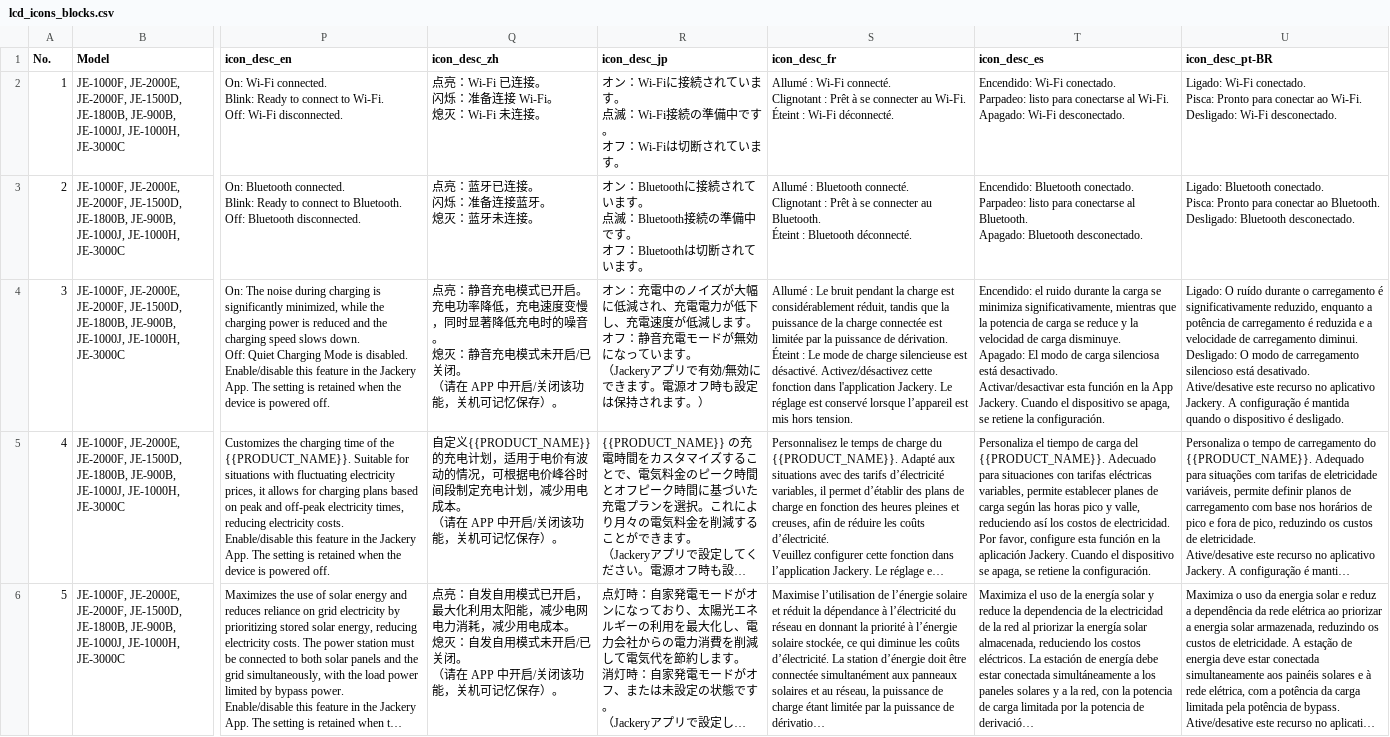
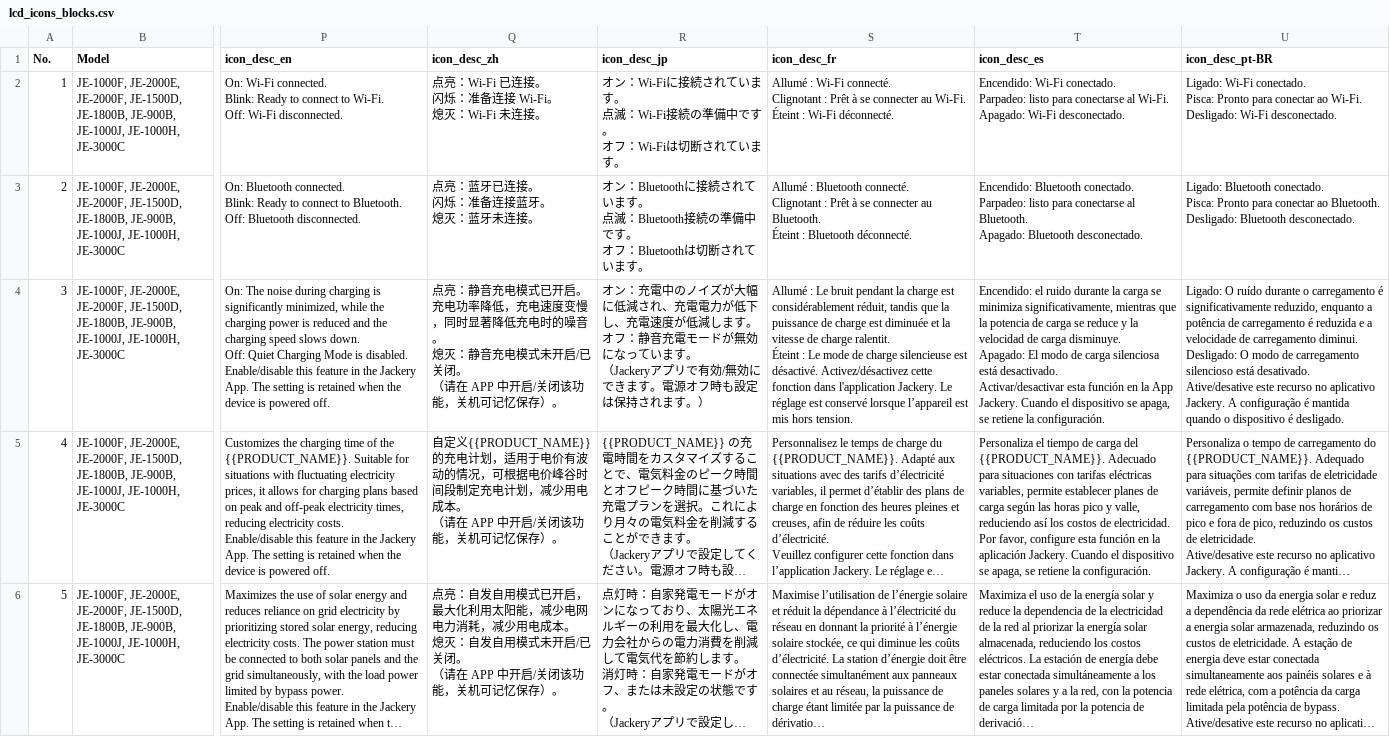
Before and after one commit to Bingboom/Hello-Docs, a CSV file: manual_sources/JE-1000F/EU/en-fr/2.0/phase2/lcd_icons_blocks.csv, drawn as a sheet; only a part is shown, gaps mark what is left out; long unchanged cells end in …; ↵ is a line break in a cell; the diff names each change by its address in the sheet, - before the commit and + after, or states it on an @@ line.

```diff
--- a/manual_sources/JE-1000F/EU/en-fr/2.0/phase2/lcd_icons_blocks.csv
+++ b/manual_sources/JE-1000F/EU/en-fr/2.0/phase2/lcd_icons_blocks.csv
-S4 (icon_desc_fr): …puissance de la charge connectée est limitée par la puissance de dérivation. ↵ Éteint :…
+S4 (icon_desc_fr): …puissance de charge est diminuée et la vitesse de charge ralentit. ↵ Éteint :…
```
Also changed, not shown: manual_sources/JE-1000F/EU/en-fr/2.0/phase2/Spec_Master.csv, manual_sources/JE-1000F/EU/en-fr/2.0/phase2/troubleshooting_blocks.csv, 18 other files.
